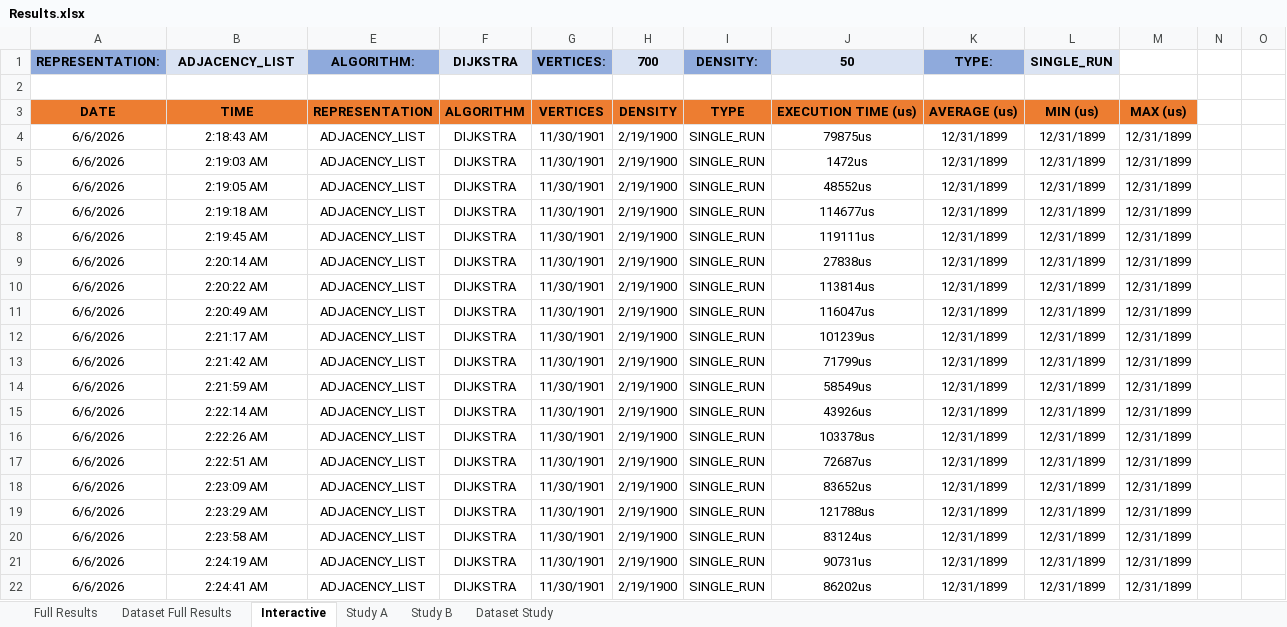
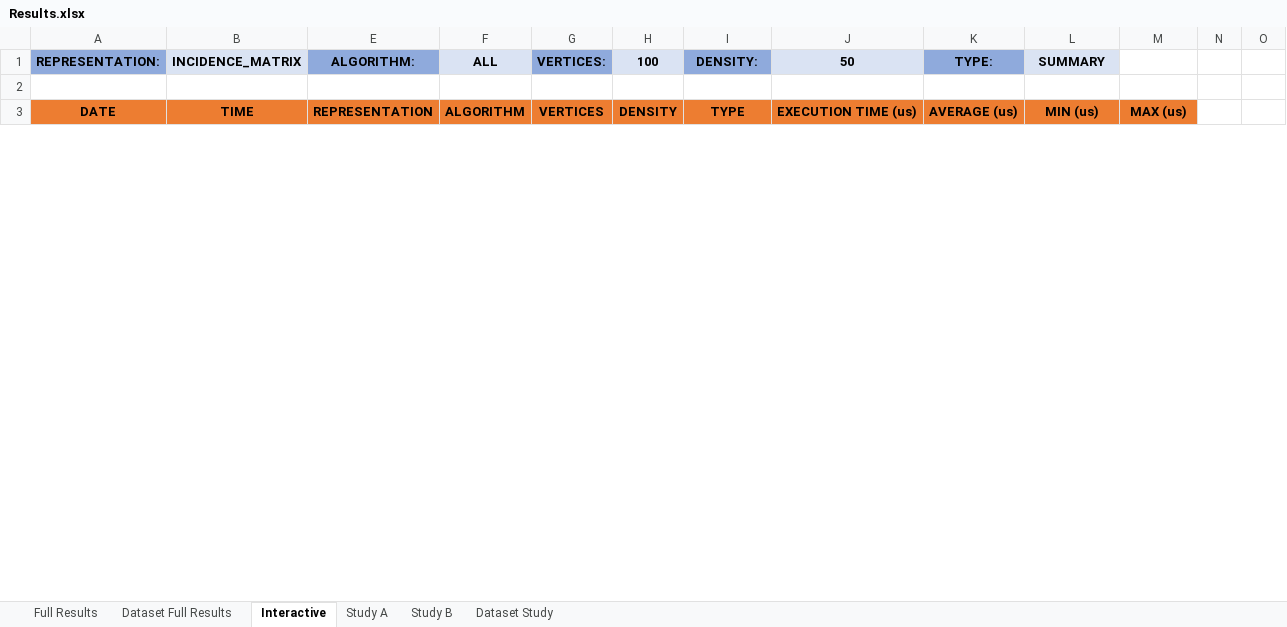
Before and after one commit to xxMichalPK/AiZO-Graphs, an Excel workbook: results/Results.xlsx, sheet Interactive, drawn as a sheet; only a part is shown; values as stored, in another font and other column widths than the file's, no borders; conditional formats not drawn; removed rows and columns are numbered as before the commit, all else as after; the diff covers the shown part only; the diff names each change by its address in the sheet, - before the commit and + after, or states it on an @@ line.

```diff
--- a/results/Results.xlsx (sheet Interactive)
+++ b/results/Results.xlsx (sheet Interactive)
-B1: ADJACENCY_LIST
+B1: INCIDENCE_MATRIX
-F1: DIJKSTRA
+F1: ALL
-H1: 700
+H1: 100
-L1: SINGLE_RUN
+L1: SUMMARY
-row 4: 6/6/2026 | 2:18:43 AM | ADJACENCY_LIST | DIJKSTRA | 11/30/1901 | 2/19/1900 | SINGLE_RUN | 79875us | 12/31/1899 | 12/31/1899 | 12/31/1899
-row 5: 6/6/2026 | 2:19:03 AM | ADJACENCY_LIST | DIJKSTRA | 11/30/1901 | 2/19/1900 | SINGLE_RUN | 1472us | 12/31/1899 | 12/31/1899 | 12/31/1899
-row 6: 6/6/2026 | 2:19:05 AM | ADJACENCY_LIST | DIJKSTRA | 11/30/1901 | 2/19/1900 | SINGLE_RUN | 48552us | 12/31/1899 | 12/31/1899 | 12/31/1899
-row 7: 6/6/2026 | 2:19:18 AM | ADJACENCY_LIST | DIJKSTRA | 11/30/1901 | 2/19/1900 | SINGLE_RUN | 114677us | 12/31/1899 | 12/31/1899 | 12/31/1899
-row 8: 6/6/2026 | 2:19:45 AM | ADJACENCY_LIST | DIJKSTRA | 11/30/1901 | 2/19/1900 | SINGLE_RUN | 119111us | 12/31/1899 | 12/31/1899 | 12/31/1899
-row 9: 6/6/2026 | 2:20:14 AM | ADJACENCY_LIST | DIJKSTRA | 11/30/1901 | 2/19/1900 | SINGLE_RUN | 27838us | 12/31/1899 | 12/31/1899 | 12/31/1899
-row 10: 6/6/2026 | 2:20:22 AM | ADJACENCY_LIST | DIJKSTRA | 11/30/1901 | 2/19/1900 | SINGLE_RUN | 113814us | 12/31/1899 | 12/31/1899 | 12/31/1899
-row 11: 6/6/2026 | 2:20:49 AM | ADJACENCY_LIST | DIJKSTRA | 11/30/1901 | 2/19/1900 | SINGLE_RUN | 116047us | 12/31/1899 | 12/31/1899 | 12/31/1899
-row 12: 6/6/2026 | 2:21:17 AM | ADJACENCY_LIST | DIJKSTRA | 11/30/1901 | 2/19/1900 | SINGLE_RUN | 101239us | 12/31/1899 | 12/31/1899 | 12/31/1899
-row 13: 6/6/2026 | 2:21:42 AM | ADJACENCY_LIST | DIJKSTRA | 11/30/1901 | 2/19/1900 | SINGLE_RUN | 71799us | 12/31/1899 | 12/31/1899 | 12/31/1899
-row 14: 6/6/2026 | 2:21:59 AM | ADJACENCY_LIST | DIJKSTRA | 11/30/1901 | 2/19/1900 | SINGLE_RUN | 58549us | 12/31/1899 | 12/31/1899 | 12/31/1899
-row 15: 6/6/2026 | 2:22:14 AM | ADJACENCY_LIST | DIJKSTRA | 11/30/1901 | 2/19/1900 | SINGLE_RUN | 43926us | 12/31/1899 | 12/31/1899 | 12/31/1899
-row 16: 6/6/2026 | 2:22:26 AM | ADJACENCY_LIST | DIJKSTRA | 11/30/1901 | 2/19/1900 | SINGLE_RUN | 103378us | 12/31/1899 | 12/31/1899 | 12/31/1899
-row 17: 6/6/2026 | 2:22:51 AM | ADJACENCY_LIST | DIJKSTRA | 11/30/1901 | 2/19/1900 | SINGLE_RUN | 72687us | 12/31/1899 | 12/31/1899 | 12/31/1899
-row 18: 6/6/2026 | 2:23:09 AM | ADJACENCY_LIST | DIJKSTRA | 11/30/1901 | 2/19/1900 | SINGLE_RUN | 83652us | 12/31/1899 | 12/31/1899 | 12/31/1899
-row 19: 6/6/2026 | 2:23:29 AM | ADJACENCY_LIST | DIJKSTRA | 11/30/1901 | 2/19/1900 | SINGLE_RUN | 121788us | 12/31/1899 | 12/31/1899 | 12/31/1899
-row 20: 6/6/2026 | 2:23:58 AM | ADJACENCY_LIST | DIJKSTRA | 11/30/1901 | 2/19/1900 | SINGLE_RUN | 83124us | 12/31/1899 | 12/31/1899 | 12/31/1899
-row 21: 6/6/2026 | 2:24:19 AM | ADJACENCY_LIST | DIJKSTRA | 11/30/1901 | 2/19/1900 | SINGLE_RUN | 90731us | 12/31/1899 | 12/31/1899 | 12/31/1899
-row 22: 6/6/2026 | 2:24:41 AM | ADJACENCY_LIST | DIJKSTRA | 11/30/1901 | 2/19/1900 | SINGLE_RUN | 86202us | 12/31/1899 | 12/31/1899 | 12/31/1899
```
Also changed, not shown: 5 added rows, 29 removed rows and 22 edited cells elsewhere in this sheet, hidden cells, charts or pictures, 3 other files.
